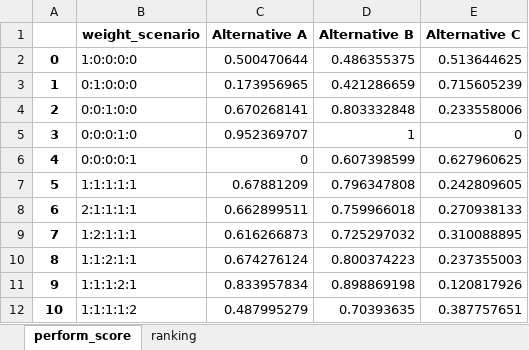
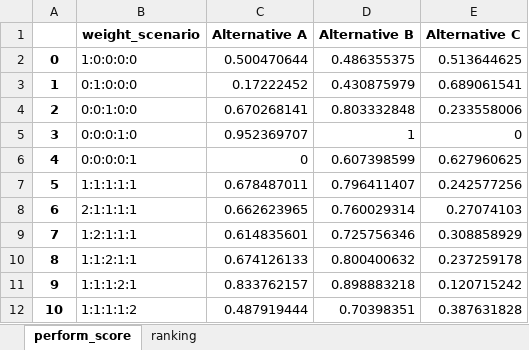
Before and after one commit to QSD-Group/DMsan, an Excel workbook: dmsan/results/RESULTS_TOPSIS.xlsx, sheet perform_score, drawn as a sheet; values as stored, in another font and other column widths than the file's, no borders; the diff names each change by its address in the sheet, - before the commit and + after, or states it on an @@ line.

```diff
--- a/dmsan/results/RESULTS_TOPSIS.xlsx (sheet perform_score)
+++ b/dmsan/results/RESULTS_TOPSIS.xlsx (sheet perform_score)
-C3 (Alternative A): 0.173956965
+C3 (Alternative A): 0.17222452
-D3 (Alternative B): 0.421286659
+D3 (Alternative B): 0.430875979
-E3 (Alternative C): 0.715605239
+E3 (Alternative C): 0.689061541
-C7 (Alternative A): 0.67881209
+C7 (Alternative A): 0.678487011
-D7 (Alternative B): 0.796347808
+D7 (Alternative B): 0.796411407
-E7 (Alternative C): 0.242809605
+E7 (Alternative C): 0.242577256
-C8 (Alternative A): 0.662899511
+C8 (Alternative A): 0.662623965
-D8 (Alternative B): 0.759966018
+D8 (Alternative B): 0.760029314
-E8 (Alternative C): 0.270938133
+E8 (Alternative C): 0.27074103
-C9 (Alternative A): 0.616266873
+C9 (Alternative A): 0.614835601
-D9 (Alternative B): 0.725297032
+D9 (Alternative B): 0.725756346
-E9 (Alternative C): 0.310088895
+E9 (Alternative C): 0.308858929
-C10 (Alternative A): 0.674276124
+C10 (Alternative A): 0.674126133
-D10 (Alternative B): 0.800374223
+D10 (Alternative B): 0.800400632
-E10 (Alternative C): 0.237355003
+E10 (Alternative C): 0.237259178
-C11 (Alternative A): 0.833957834
+C11 (Alternative A): 0.833762157
-D11 (Alternative B): 0.898869198
+D11 (Alternative B): 0.898883218
-E11 (Alternative C): 0.120817926
+E11 (Alternative C): 0.120715242
-C12 (Alternative A): 0.487995279
+C12 (Alternative A): 0.487919444
-D12 (Alternative B): 0.70393635
+D12 (Alternative B): 0.70398351
-E12 (Alternative C): 0.387757651
+E12 (Alternative C): 0.387631828
```
Also changed, not shown: 1 other file.
